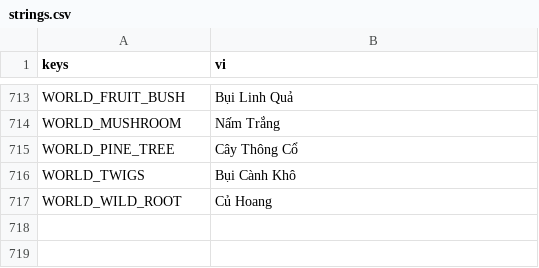
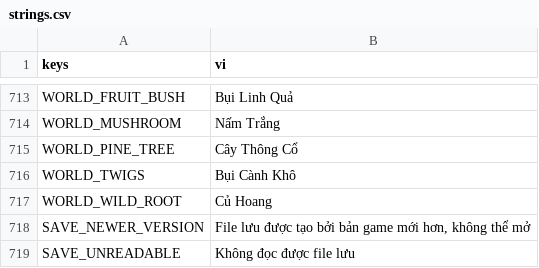
Before and after one commit to ngoctienvt/hoang-gioi-ky, a CSV file: localization/strings.csv, drawn as a sheet; only a part is shown, gaps mark what is left out; the diff names each change by its address in the sheet, - before the commit and + after, or states it on an @@ line.

```diff
--- a/localization/strings.csv
+++ b/localization/strings.csv
+row 718: SAVE_NEWER_VERSION | File lưu được tạo bởi bản game mới hơn, không thể mở
+row 719: SAVE_UNREADABLE | Không đọc được file lưu
```
Also changed, not shown: 27 other files.
